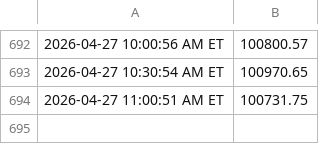
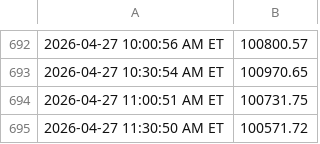
Before and after one commit to justinfarley/trading-dashboard, a CSV file: wealth_live.csv, drawn as a sheet; only a part is shown, gaps mark what is left out.

```diff
--- a/wealth_live.csv
+++ b/wealth_live.csv
@@ -694 +694,2 @@
 2026-04-27 11:00:51 AM ET,100731.75
+2026-04-27 11:30:50 AM ET,100571.72
```
